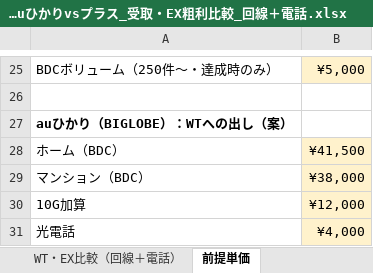
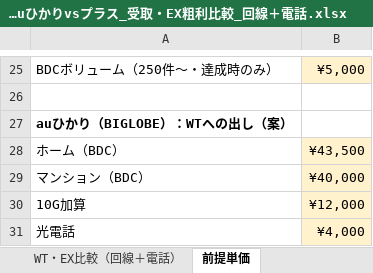
Before and after one commit to skikuchi-hub/cursor-, an Excel workbook: SOFIvsLiberte/WT_auひかりvsプラス_受取・EX粗利比較_回線＋電話.xlsx, sheet 前提単価, drawn as a sheet; only a part is shown, gaps mark what is left out; values as stored, in another font and other column widths than the file's, no borders; the diff names each change by its address in the sheet, - before the commit and + after, or states it on an @@ line.

```diff
--- a/SOFIvsLiberte/WT_auひかりvsプラス_受取・EX粗利比較_回線＋電話.xlsx (sheet 前提単価)
+++ b/SOFIvsLiberte/WT_auひかりvsプラス_受取・EX粗利比較_回線＋電話.xlsx (sheet 前提単価)
-B28: ¥41,500
+B28: ¥43,500
-B29: ¥38,000
+B29: ¥40,000
```
Also changed, not shown: sheet WT・EX比較（回線＋電話）.
